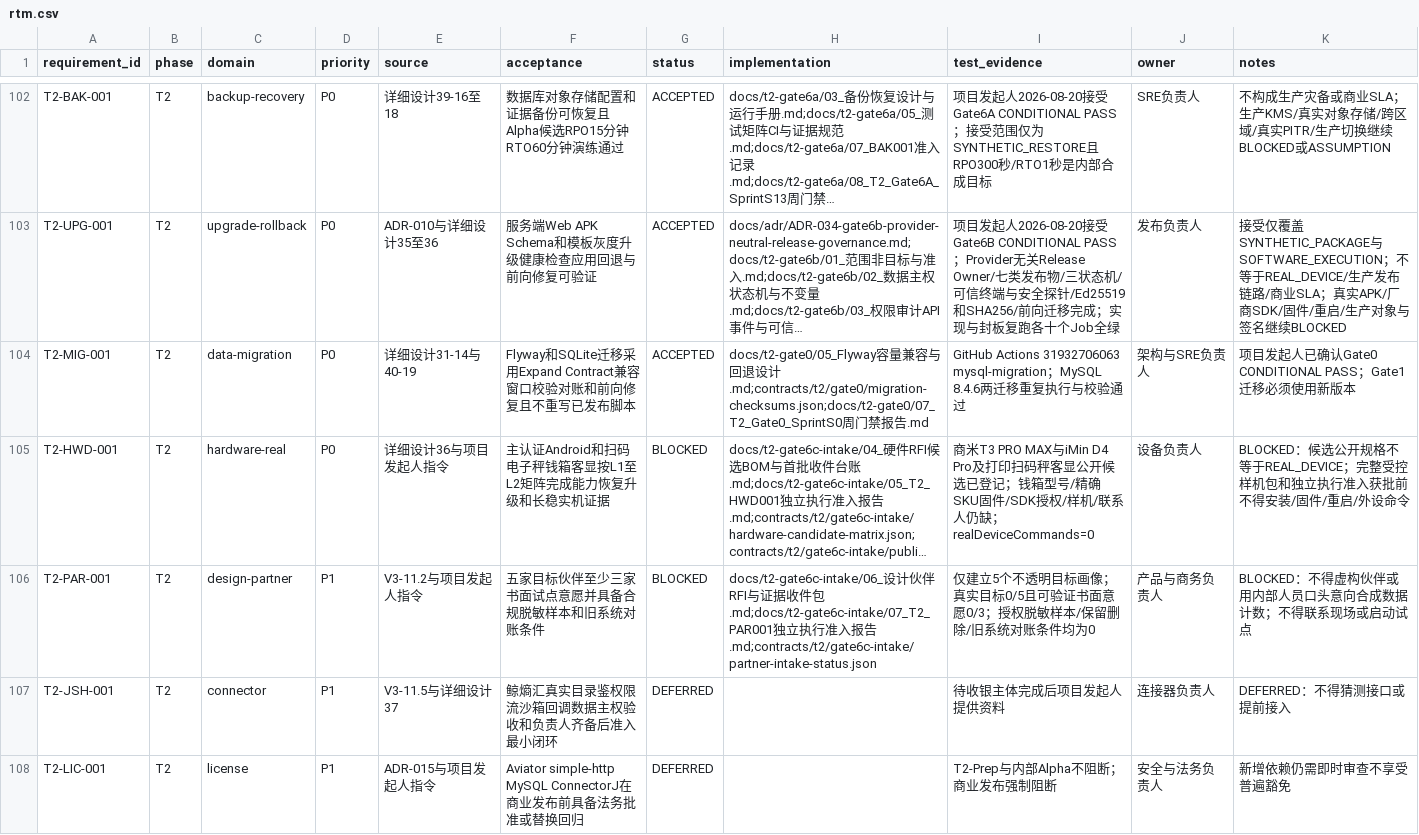
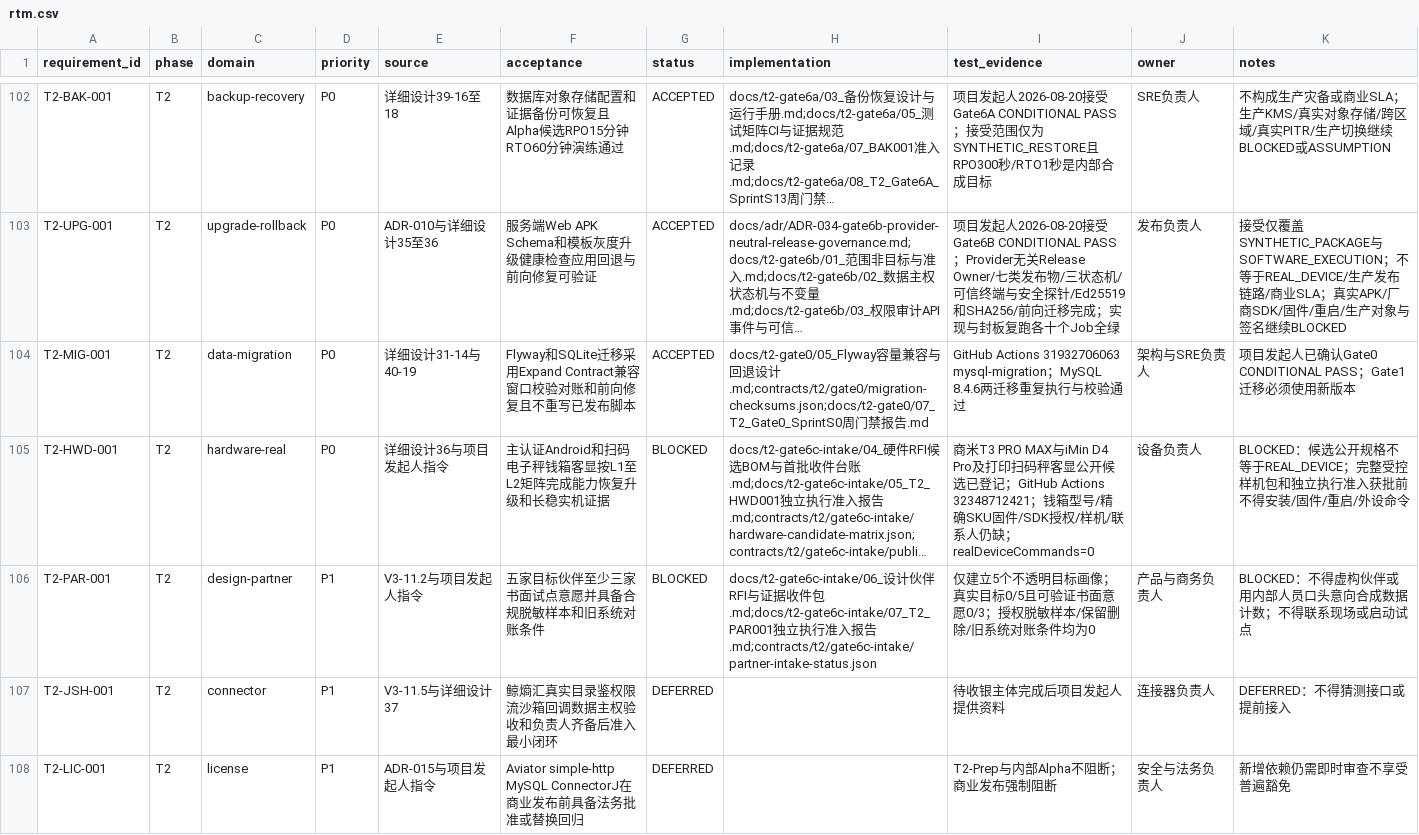
Before and after one commit to eiven-xxw/jshPOS, a CSV file: docs/governance/rtm.csv, drawn as a sheet; only a part is shown, gaps mark what is left out; long unchanged cells end in …; the diff covers the shown part only; the diff names each change by its address in the sheet, - before the commit and + after, or states it on an @@ line.

Commit message:
docs(gate6c): seal intake review evidence

```diff
--- a/docs/governance/rtm.csv
+++ b/docs/governance/rtm.csv
-I105 (test_evidence): …已登记；钱箱型号…
+I105 (test_evidence): …已登记；GitHub Actions 32348712421；钱箱型号…
```
Also changed, not shown: 2 edited cells elsewhere in this file, 2 other files.
